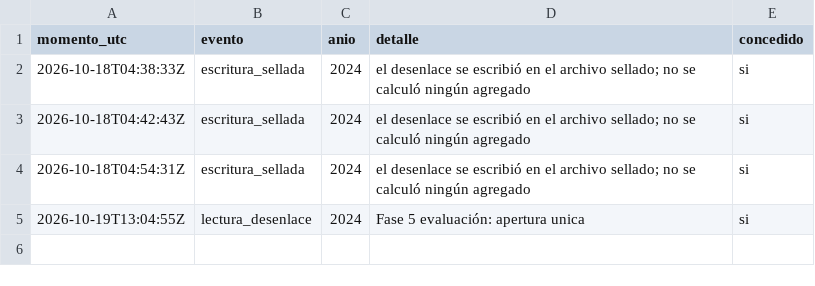
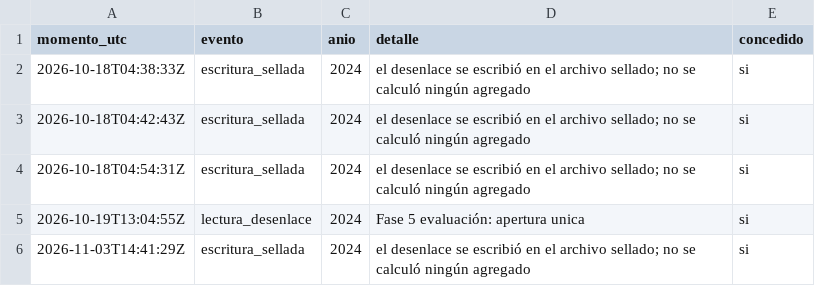
Before and after one commit to FelipeBaeza/grd-hospital-performance, a CSV file: fase3_preparacion/salidas/tablas/registro_accesos.csv, drawn as a sheet; the diff names each change by its address in the sheet, - before the commit and + after, or states it on an @@ line.

```diff
--- a/fase3_preparacion/salidas/tablas/registro_accesos.csv
+++ b/fase3_preparacion/salidas/tablas/registro_accesos.csv
+row 6: 2026-11-03T14:41:29Z | escritura_sellada | 2024 | el desenlace se escribió en el archivo sellado; no se calculó ningún agregado | si
```
Also changed, not shown: fase3_preparacion/salidas/tablas/cascada_fase3.csv, fase3_preparacion/salidas/tablas/cascada_periodos.csv, 36 other files.
